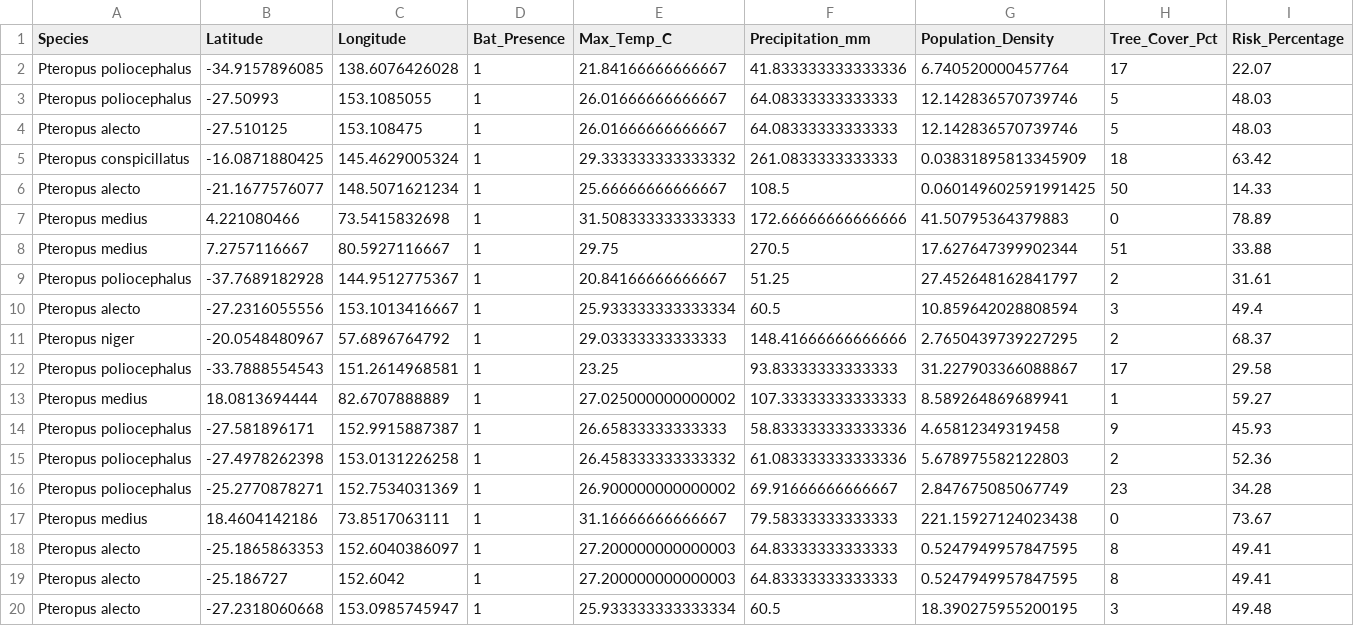
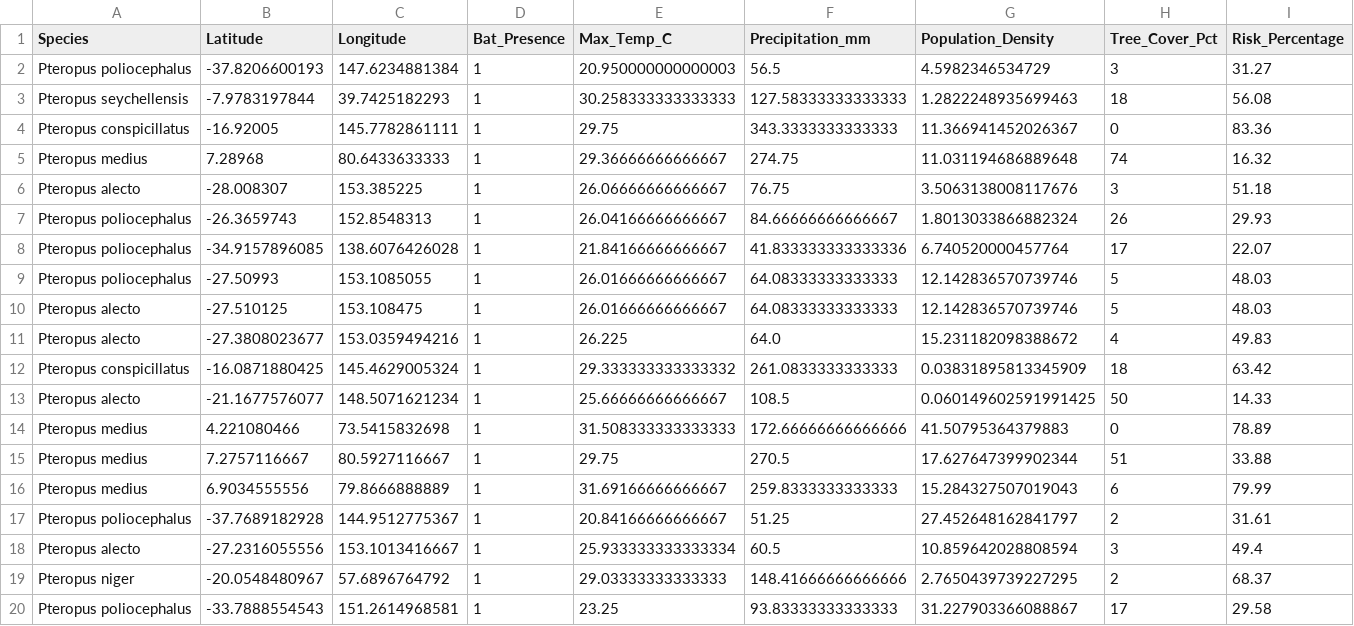
Before and after one commit to raghavvv1901/Nipah-Project, a CSV file: nipah_spillover_data.csv, drawn as a sheet; only a part is shown; the shorter side is filled out with more unchanged rows; the diff covers the shown part only; the diff names each change by its address in the sheet, - before the commit and + after, or states it on an @@ line.

```diff
--- a/nipah_spillover_data.csv
+++ b/nipah_spillover_data.csv
+row 2: Pteropus poliocephalus | -37.8206600193 | 147.6234881384 | 1 | 20.950000000000003 | 56.5 | 4.5982346534729 | 3 | 31.27
+row 3: Pteropus seychellensis | -7.9783197844 | 39.7425182293 | 1 | 30.258333333333333 | 127.58333333333333 | 1.2822248935699463 | 18 | 56.08
+row 4: Pteropus conspicillatus | -16.92005 | 145.7782861111 | 1 | 29.75 | 343.3333333333333 | 11.366941452026367 | 0 | 83.36
+row 5: Pteropus medius | 7.28968 | 80.6433633333 | 1 | 29.36666666666667 | 274.75 | 11.031194686889648 | 74 | 16.32
+row 6: Pteropus alecto | -28.008307 | 153.385225 | 1 | 26.06666666666667 | 76.75 | 3.5063138008117676 | 3 | 51.18
+row 7: Pteropus poliocephalus | -26.3659743 | 152.8548313 | 1 | 26.04166666666667 | 84.66666666666667 | 1.8013033866882324 | 26 | 29.93
+row 11: Pteropus alecto | -27.3808023677 | 153.0359494216 | 1 | 26.225 | 64.0 | 15.231182098388672 | 4 | 49.83
+row 16: Pteropus medius | 6.9034555556 | 79.8666888889 | 1 | 31.69166666666667 | 259.8333333333333 | 15.284327507019043 | 6 | 79.99
```
Also changed, not shown: 1 added row and 11 removed rows elsewhere in this file.
